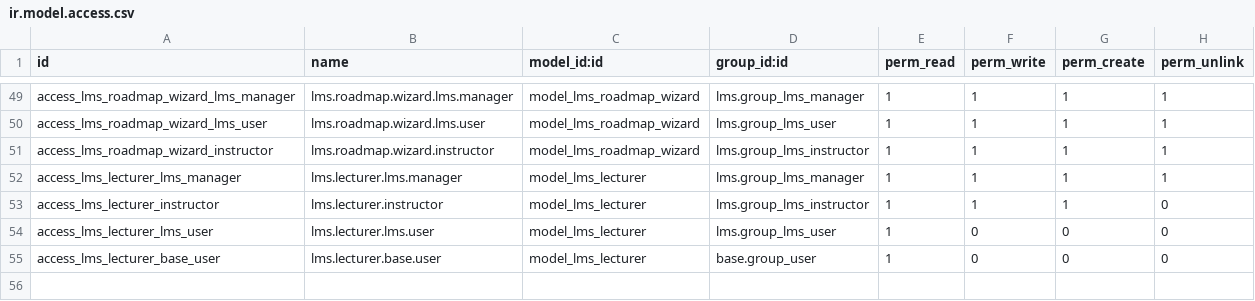
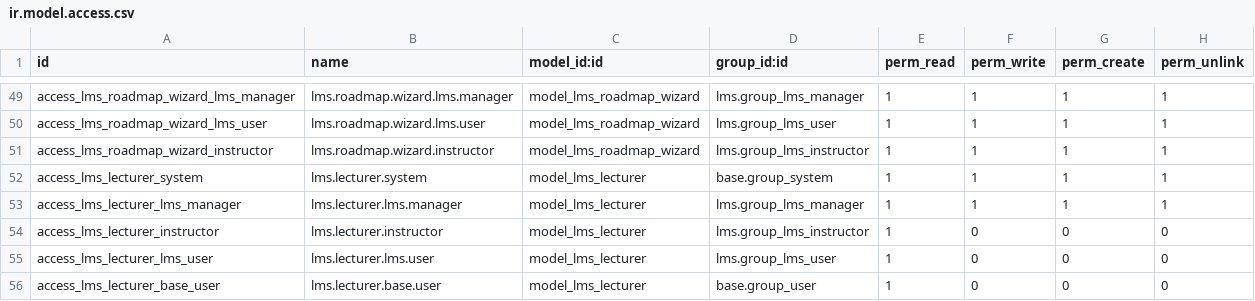
Before and after one commit to nguyenthuyngan47/LMS, a CSV file: lms/security/ir.model.access.csv, drawn as a sheet; only a part is shown, gaps mark what is left out.

Commit message:
auto tao user sau khi tao lecturer

```diff
--- a/lms/security/ir.model.access.csv
+++ b/lms/security/ir.model.access.csv
@@ -51,4 +51,5 @@ access_lms_roadmap_wizard_lms_user,lms.roadmap.wizard.lms.user,model_lms_roadmap
 access_lms_roadmap_wizard_instructor,lms.roadmap.wizard.instructor,model_lms_roadmap_wizard,lms.group_lms_instructor,1,1,1,1
+access_lms_lecturer_system,lms.lecturer.system,model_lms_lecturer,base.group_system,1,1,1,1
 access_lms_lecturer_lms_manager,lms.lecturer.lms.manager,model_lms_lecturer,lms.group_lms_manager,1,1,1,1
-access_lms_lecturer_instructor,lms.lecturer.instructor,model_lms_lecturer,lms.group_lms_instructor,1,1,1,0
+access_lms_lecturer_instructor,lms.lecturer.instructor,model_lms_lecturer,lms.group_lms_instructor,1,0,0,0
 access_lms_lecturer_lms_user,lms.lecturer.lms.user,model_lms_lecturer,lms.group_lms_user,1,0,0,0
```
Also changed, not shown: 2 other files.
